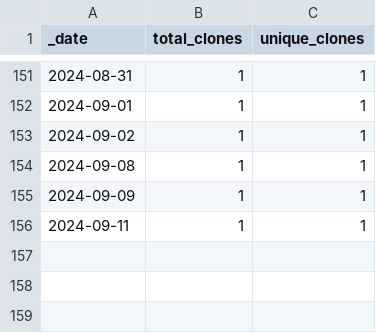
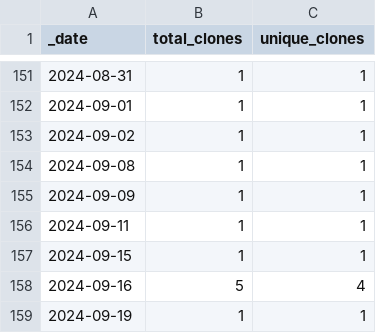
Before and after one commit to esa-cdab/cdab-service, a CSV file: traffic/clones.csv, drawn as a sheet; only a part is shown, gaps mark what is left out; the diff names each change by its address in the sheet, - before the commit and + after, or states it on an @@ line.

Commit message:
GitHub traffic

```diff
--- a/traffic/clones.csv
+++ b/traffic/clones.csv
+row 157: 2024-09-15 | 1 | 1
+row 158: 2024-09-16 | 5 | 4
+row 159: 2024-09-19 | 1 | 1
```
Also changed, not shown: 1 other file.
